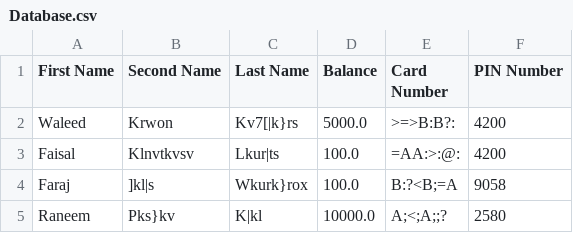
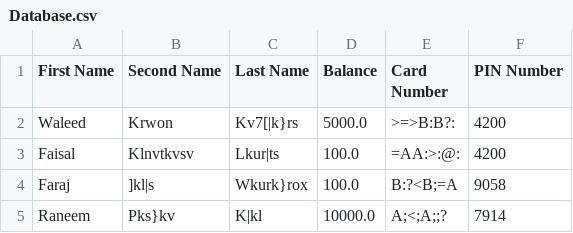
Before and after one commit to MajidRaimi/CSProject, a CSV file: Database.csv, drawn as a sheet; the diff names each change by its address in the sheet, - before the commit and + after, or states it on an @@ line.

Commit message:
Thu Nov 25 01:22:54 AST 2021

```diff
--- a/Database.csv
+++ b/Database.csv
-F5 (PIN Number): 2580
+F5 (PIN Number): 7914
```
